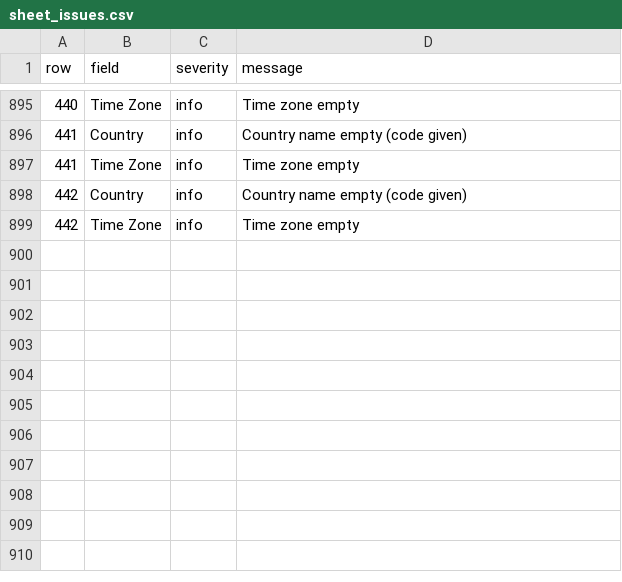
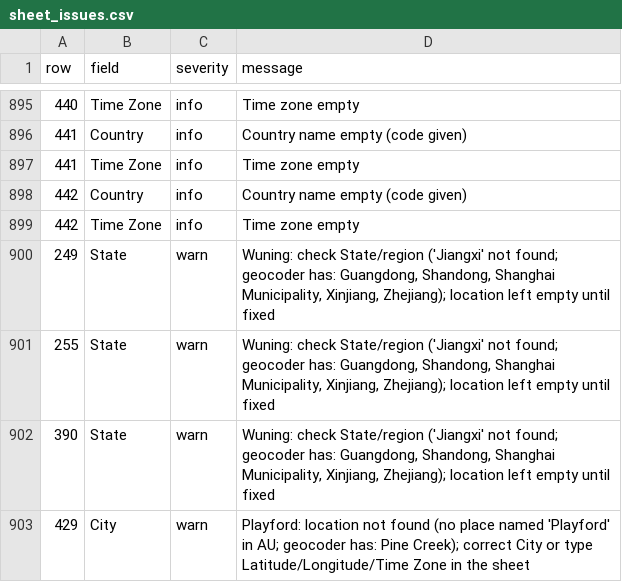
Before and after one commit to emarti13/Tennis_Quant_Lab_V5, a CSV file: context_registry/master_schedule/reconciliation/2026/sheet_issues.csv, drawn as a sheet; only a part is shown, gaps mark what is left out.

```diff
--- a/context_registry/master_schedule/reconciliation/2026/sheet_issues.csv
+++ b/context_registry/master_schedule/reconciliation/2026/sheet_issues.csv
@@ -899 +899,5 @@ row,field,severity,message
 442,Time Zone,info,Time zone empty
+249,State,warn,"Wuning: check State/region ('Jiangxi' not found; geocoder has: Guangdong, Shandong, Shanghai Municipality, Xinjiang, Zhejiang); location left empty until fixed"
+255,State,warn,"Wuning: check State/region ('Jiangxi' not found; geocoder has: Guangdong, Shandong, Shanghai Municipality, Xinjiang, Zhejiang); location left empty until fixed"
+390,State,warn,"Wuning: check State/region ('Jiangxi' not found; geocoder has: Guangdong, Shandong, Shanghai Municipality, Xinjiang, Zhejiang); location left empty until fixed"
+429,City,warn,Playford: location not found (no place named 'Playford' in AU; geocoder has: Pine Creek); correct City or type Latitude/Longitude/Time Zone in the sheet
```
Also changed, not shown: context_registry/master_schedule/master_schedule_2026.csv, 8 other files.
